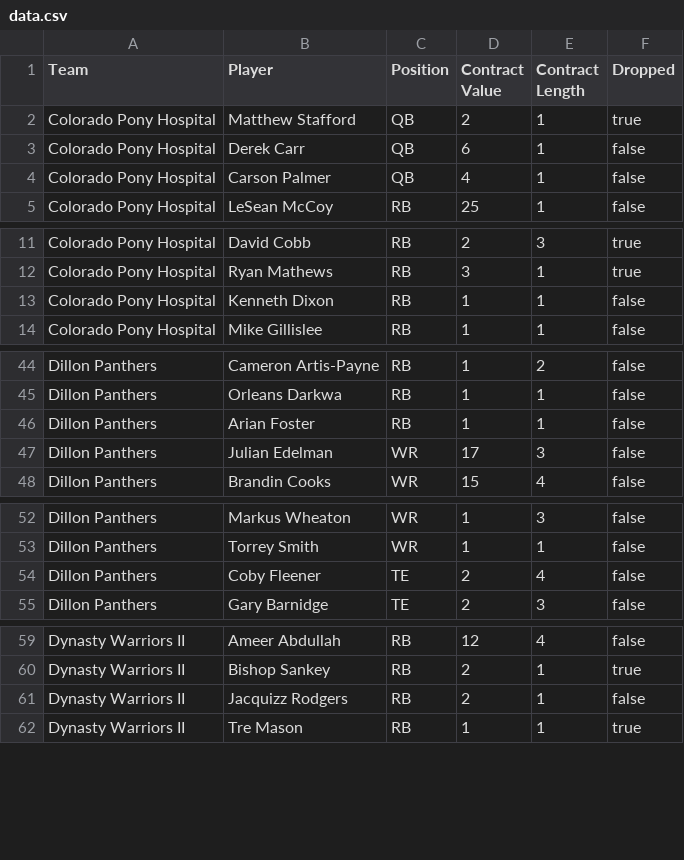
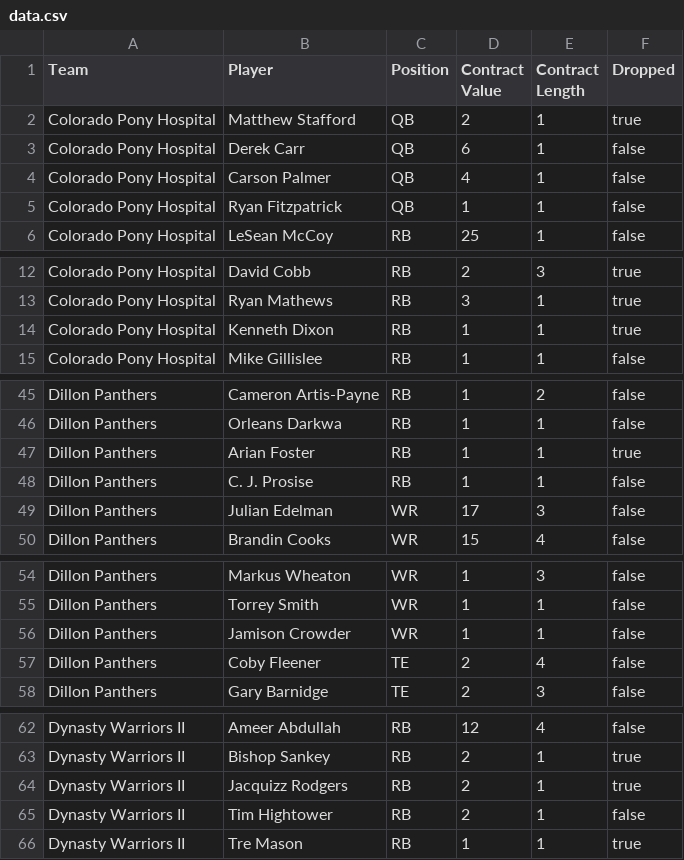
Before and after one commit to moyden/moyden.github.io, a CSV file: dynasty/data.csv, drawn as a sheet; only a part is shown, gaps mark what is left out; the diff covers the shown part only.

```diff
--- a/dynasty/data.csv
+++ b/dynasty/data.csv
@@ -4,2 +4,3 @@ Colorado Pony Hospital,Derek Carr,QB,6,1,false
 Colorado Pony Hospital,Carson Palmer,QB,4,1,false
+Colorado Pony Hospital,Ryan Fitzpatrick,QB,1,1,false
 Colorado Pony Hospital,LeSean McCoy,RB,25,1,false
@@ -12,3 +13,3 @@ Colorado Pony Hospital,David Cobb,RB,2,3,true
 Colorado Pony Hospital,Ryan Mathews,RB,3,1,true
-Colorado Pony Hospital,Kenneth Dixon,RB,1,1,false
+Colorado Pony Hospital,Kenneth Dixon,RB,1,1,true
 Colorado Pony Hospital,Mike Gillislee,RB,1,1,false
@@ -45,3 +46,4 @@ Dillon Panthers,Cameron Artis-Payne,RB,1,2,false
 Dillon Panthers,Orleans Darkwa,RB,1,1,false
-Dillon Panthers,Arian Foster,RB,1,1,false
+Dillon Panthers,Arian Foster,RB,1,1,true
+Dillon Panthers,C. J. Prosise,RB,1,1,false
 Dillon Panthers,Julian Edelman,WR,17,3,false
@@ -53,2 +55,3 @@ Dillon Panthers,Markus Wheaton,WR,1,3,false
 Dillon Panthers,Torrey Smith,WR,1,1,false
+Dillon Panthers,Jamison Crowder,WR,1,1,false
 Dillon Panthers,Coby Fleener,TE,2,4,false
@@ -60,3 +63,4 @@ Dynasty Warriors II,Ameer Abdullah,RB,12,4,false
 Dynasty Warriors II,Bishop Sankey,RB,2,1,true
-Dynasty Warriors II,Jacquizz Rodgers,RB,2,1,false
+Dynasty Warriors II,Jacquizz Rodgers,RB,2,1,true
+Dynasty Warriors II,Tim Hightower,RB,2,1,false
 Dynasty Warriors II,Tre Mason,RB,1,1,true
```
Also changed, not shown: 1 edited cell elsewhere in this file, 11 other files.
